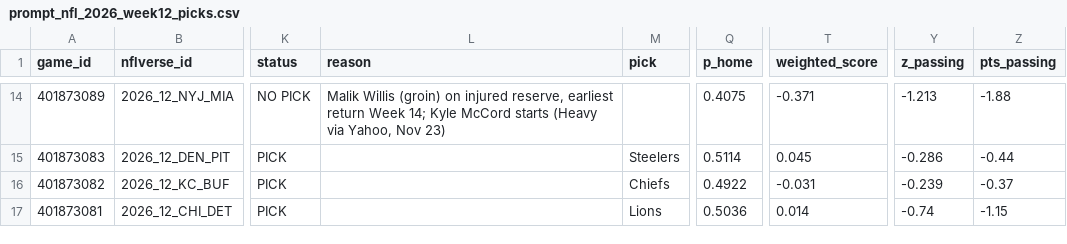
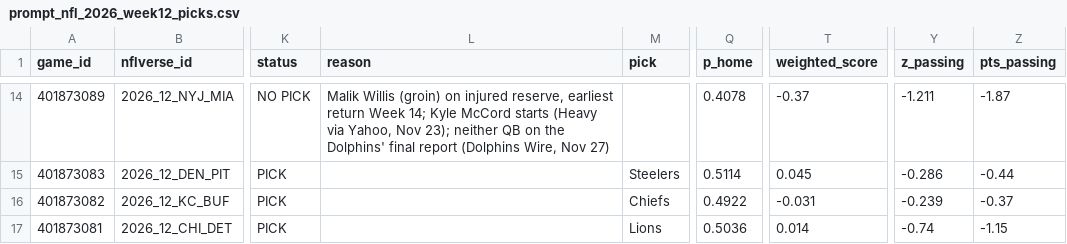
Before and after one commit to stardust1327/sports-engines, a CSV file: results/prompt_nfl_2026_week12_picks.csv, drawn as a sheet; only a part is shown, gaps mark what is left out; the diff covers the shown part only; the diff names each change by its address in the sheet, - before the commit and + after, or states it on an @@ line.

```diff
--- a/results/prompt_nfl_2026_week12_picks.csv
+++ b/results/prompt_nfl_2026_week12_picks.csv
-L14 (reason): …Yahoo, Nov 23)
+L14 (reason): …Yahoo, Nov 23); neither QB on the Dolphins' final report (Dolphins Wire, Nov 27)
-Q14 (p_home): 0.4075
+Q14 (p_home): 0.4078
-T14 (weighted_score): -0.371
+T14 (weighted_score): -0.37
-Y14 (z_passing): -1.213
+Y14 (z_passing): -1.211
-Z14 (pts_passing): -1.88
+Z14 (pts_passing): -1.87
```
Also changed, not shown: 59 edited cells elsewhere in this file, results/cfb_2026-11-27_picks.csv, results/nfl_cfbmethod_2026_week12_picks.csv, 3 other files.
